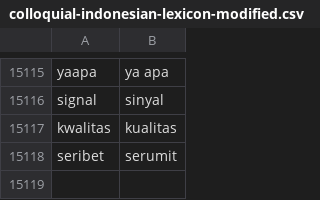
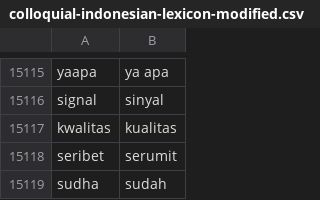
Before and after one commit to rfqsm/Lexicon, a CSV file: kamus_data/colloquial-indonesian-lexicon-modified.csv, drawn as a sheet; only a part is shown, gaps mark what is left out; the diff names each change by its address in the sheet, - before the commit and + after, or states it on an @@ line.

Commit message:
Update colloquial-indonesian-lexicon-modified.csv

```diff
--- a/kamus_data/colloquial-indonesian-lexicon-modified.csv
+++ b/kamus_data/colloquial-indonesian-lexicon-modified.csv
+row 15119: sudha | sudah
```
